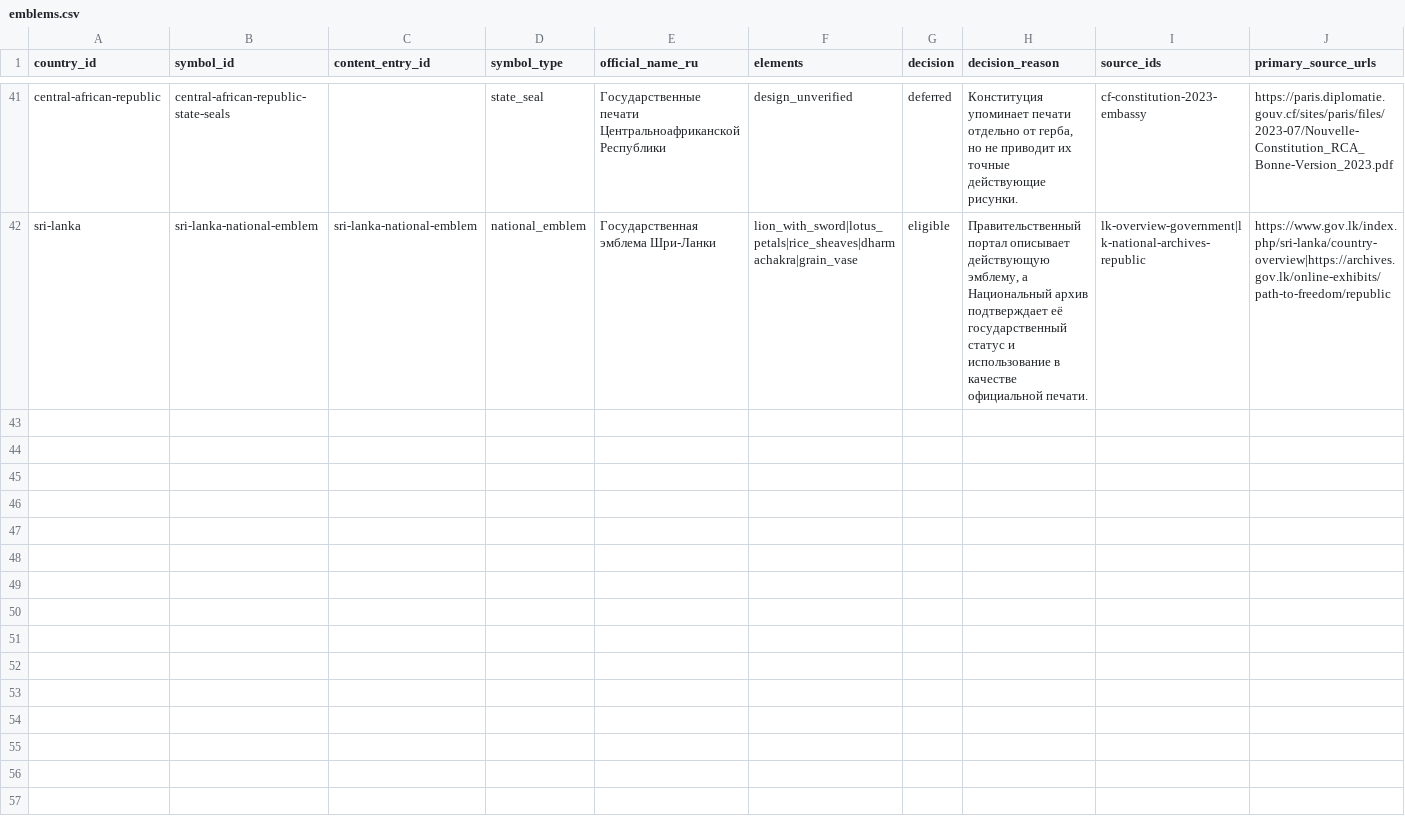
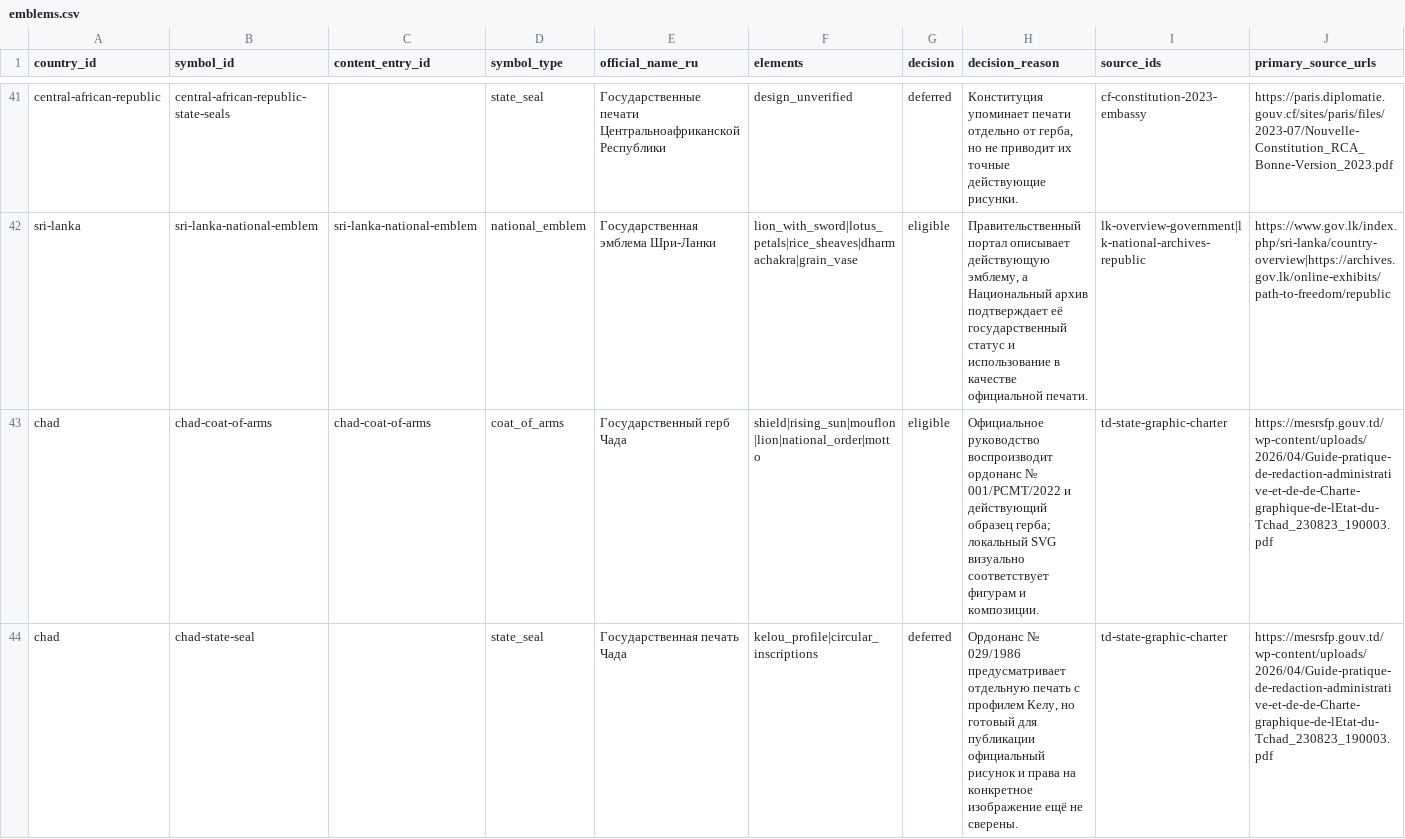
Before and after one commit to dmitrywroclaw-commits/GeoTrainer, a CSV file: content/research/emblems.csv, drawn as a sheet; only a part is shown, gaps mark what is left out; rows hold the shown columns only; the diff names each change by its address in the sheet, - before the commit and + after, or states it on an @@ line.

Commit message:
Add Chad coat of arms card

```diff
--- a/content/research/emblems.csv
+++ b/content/research/emblems.csv
+row 43: chad | chad-coat-of-arms | chad-coat-of-arms | coat_of_arms | Государственный герб Чада | shield|rising_sun|mouflon|lion|national_order|motto | eligible | Официальное руководство воспроизводит ордонанс № 001/PCMT/2022 и действующий образец герба; локальный SVG визуально соответствует фигурам и композиции. | td-state-graphic-charter | https://mesrsfp.gouv.td/wp-content/uploads/2026/04/Guide-pratique-de-redaction-administrative-et-de-de-Charte-graphique-de-lEtat-du-Tchad_230823_190003.pdf
+row 44: chad | chad-state-seal |  | state_seal | Государственная печать Чада | kelou_profile|circular_inscriptions | deferred | Ордонанс № 029/1986 предусматривает отдельную печать с профилем Келу, но готовый для публикации официальный рисунок и права на конкретное изображение ещё не сверены. | td-state-graphic-charter | https://mesrsfp.gouv.td/wp-content/uploads/2026/04/Guide-pratique-de-redaction-administrative-et-de-de-Charte-graphique-de-lEtat-du-Tchad_230823_190003.pdf
```
Also changed, not shown: content/research/countries.csv, content/research/flag-variants.csv, 9 other files.
